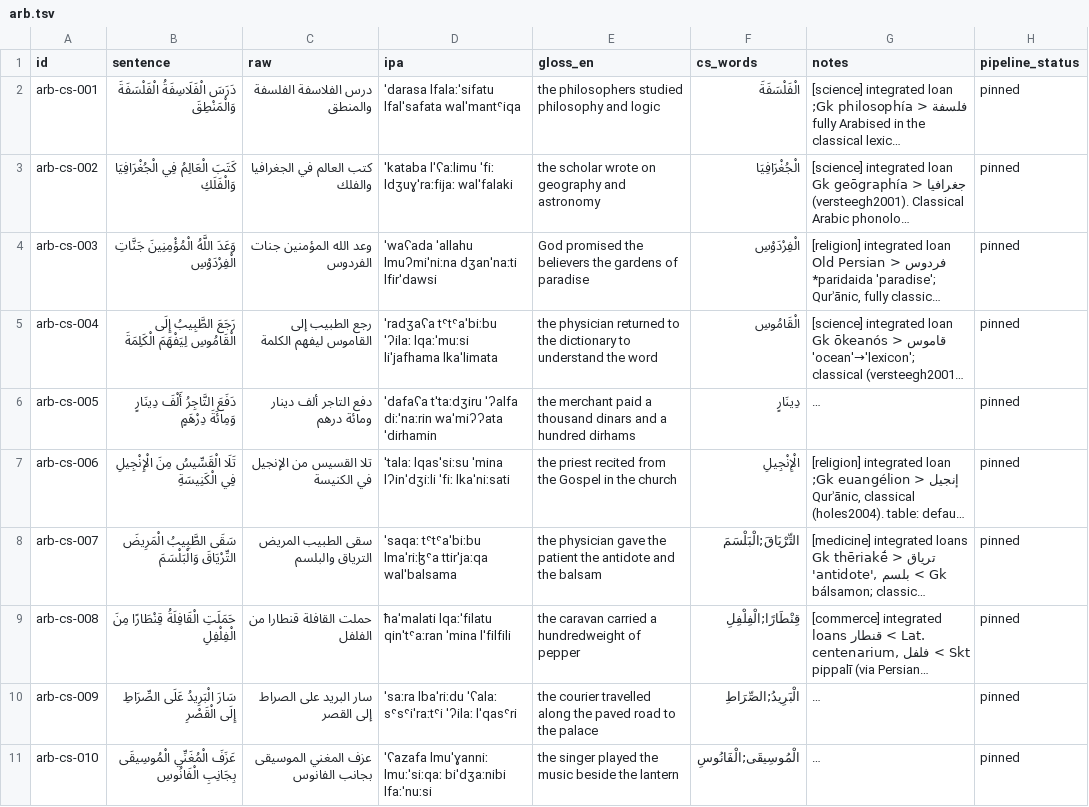
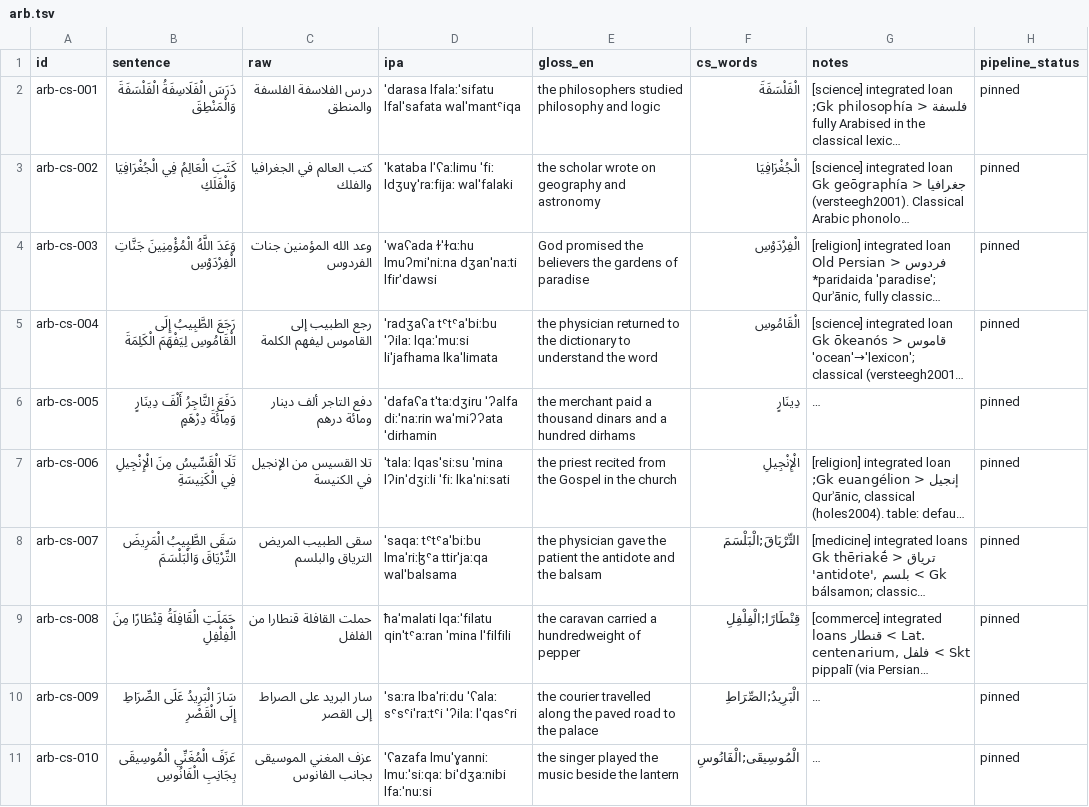
Before and after one commit to TigreGotico/arbtok, a TSV file: data/gold_code_switched/arb.tsv, drawn as a sheet; only a part is shown; long unchanged cells end in …; the diff names each change by its address in the sheet, - before the commit and + after, or states it on an @@ line.

```diff
--- a/data/gold_code_switched/arb.tsv
+++ b/data/gold_code_switched/arb.tsv
-D4 (ipa): ˈwaʕada ˈallahu lmuʔmiˈniːna dʒanˈnaːti…
+D4 (ipa): ˈwaʕada ɫˈɫɑːhu lmuʔmiˈniːna dʒanˈnaːti…
```
Also changed, not shown: data/gold_code_switched/ar-SA-x-sharqiyya.tsv, data/gold_code_switched/ar.tsv, 4 other files.
